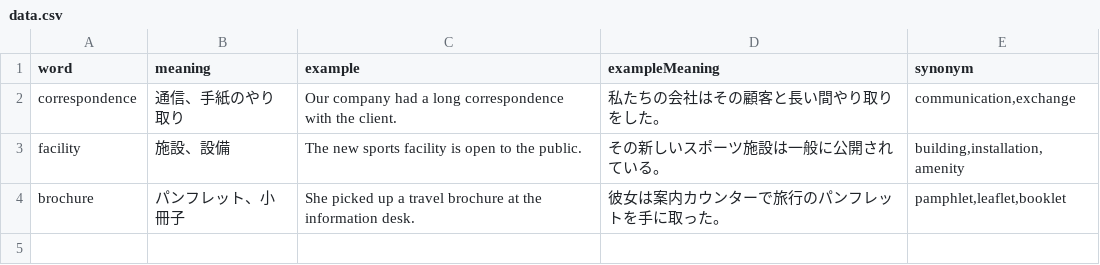
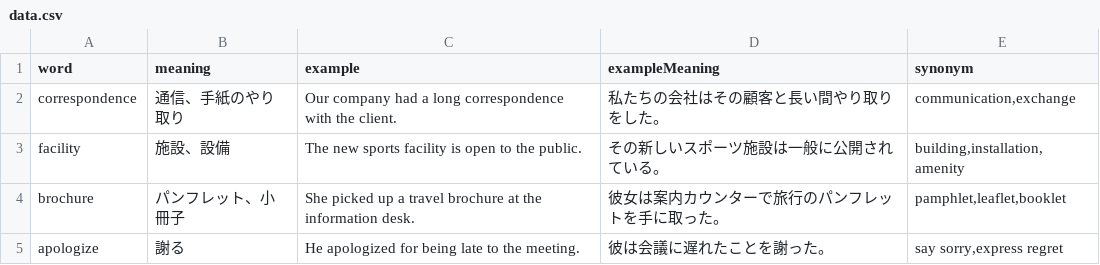
Before and after one commit to linkevery2s/englishword, a CSV file: data.csv, drawn as a sheet.

Commit message:
data.csv を更新

```diff
--- a/data.csv
+++ b/data.csv
@@ -4 +4,2 @@
 "brochure","パンフレット、小冊子","She picked up a travel brochure at the information desk.","彼女は案内カウンターで旅行のパンフレットを手に取った。","pamphlet,leaflet,booklet"
+"apologize","謝る","He apologized for being late to the meeting.","彼は会議に遅れたことを謝った。","say sorry,express regret"
```
